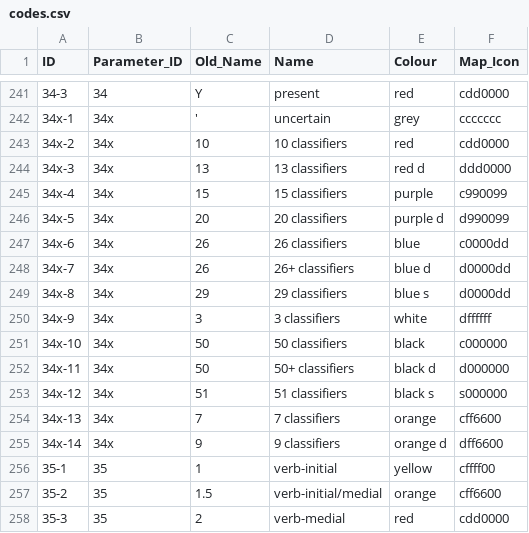
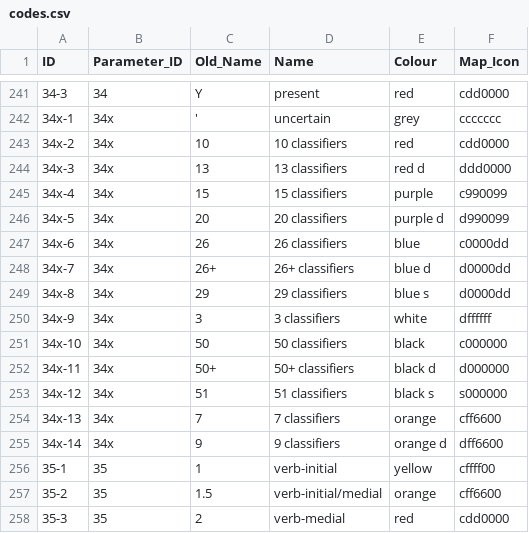
Before and after one commit to cldf-datasets/nicholsdiversity, a CSV file: etc/codes.csv, drawn as a sheet; only a part is shown, gaps mark what is left out.

Commit message:
libreoffice (or numbers) extinguished two codes

```diff
--- a/etc/codes.csv
+++ b/etc/codes.csv
@@ -247,3 +247,3 @@ ID,Parameter_ID,Old_Name,Name,Colour,Map_Icon
 34x-6,34x,26,26 classifiers,blue,c0000dd
-34x-7,34x,26,26+ classifiers,blue d,d0000dd
+34x-7,34x,26+,26+ classifiers,blue d,d0000dd
 34x-8,34x,29,29 classifiers,blue s,d0000dd
@@ -251,3 +251,3 @@ ID,Parameter_ID,Old_Name,Name,Colour,Map_Icon
 34x-10,34x,50,50 classifiers,black,c000000
-34x-11,34x,50,50+ classifiers,black d,d000000
+34x-11,34x,50+,50+ classifiers,black d,d000000
 34x-12,34x,51,51 classifiers,black s,s000000
```
